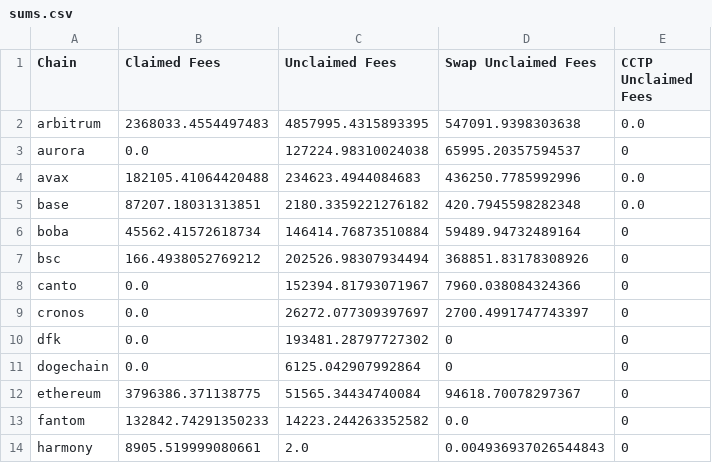
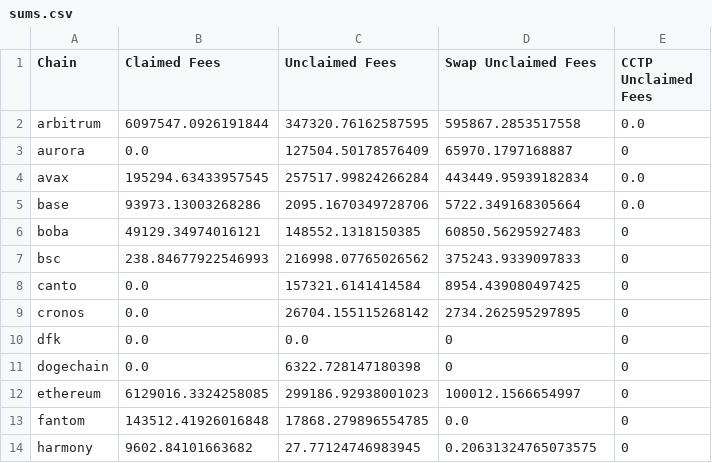
Before and after one commit to Defi-Moses/synapse-treasury-frontend, a CSV file: public/data/sums.csv, drawn as a sheet; only a part is shown; the diff covers the shown part only.

```diff
--- a/public/data/sums.csv
+++ b/public/data/sums.csv
@@ -1,14 +1,14 @@
 Chain,Claimed Fees,Unclaimed Fees,Swap Unclaimed Fees,CCTP Unclaimed Fees
-arbitrum,2368033.4554497483,4857995.4315893395,547091.9398303638,0.0
-aurora,0.0,127224.98310024038,65995.20357594537,0
-avax,182105.41064420488,234623.4944084683,436250.7785992996,0.0
-base,87207.18031313851,2180.3359221276182,420.7945598282348,0.0
-boba,45562.41572618734,146414.76873510884,59489.94732489164,0
-bsc,166.4938052769212,202526.98307934494,368851.83178308926,0
-canto,0.0,152394.81793071967,7960.038084324366,0
-cronos,0.0,26272.077309397697,2700.4991747743397,0
-dfk,0.0,193481.28797727302,0,0
-dogechain,0.0,6125.042907992864,0,0
-ethereum,3796386.371138775,51565.34434740084,94618.70078297367,0
-fantom,132842.74291350233,14223.244263352582,0.0,0
-harmony,8905.519999080661,2.0,0.004936937026544843,0
+arbitrum,6097547.0926191844,347320.76162587595,595867.2853517558,0.0
+aurora,0.0,127504.50178576409,65970.1797168887,0
+avax,195294.63433957545,257517.99824266284,443449.95939182834,0.0
+base,93973.13003268286,2095.1670349728706,5722.349168305664,0.0
+boba,49129.34974016121,148552.1318150385,60850.56295927483,0
+bsc,238.84677922546993,216998.07765026562,375243.9339097833,0
+canto,0.0,157321.6141414584,8954.439080497425,0
+cronos,0.0,26704.155115268142,2734.262595297895,0
+dfk,0.0,0.0,0,0
+dogechain,0.0,6322.728147180398,0,0
+ethereum,6129016.3324258085,299186.92938001023,100012.1566654997,0
+fantom,143512.41926016848,17868.279896554785,0.0,0
+harmony,9602.84101663682,27.77124746983945,0.20631324765073575,0
```
Also changed, not shown: 12 edited cells elsewhere in this file, 6 other files.
